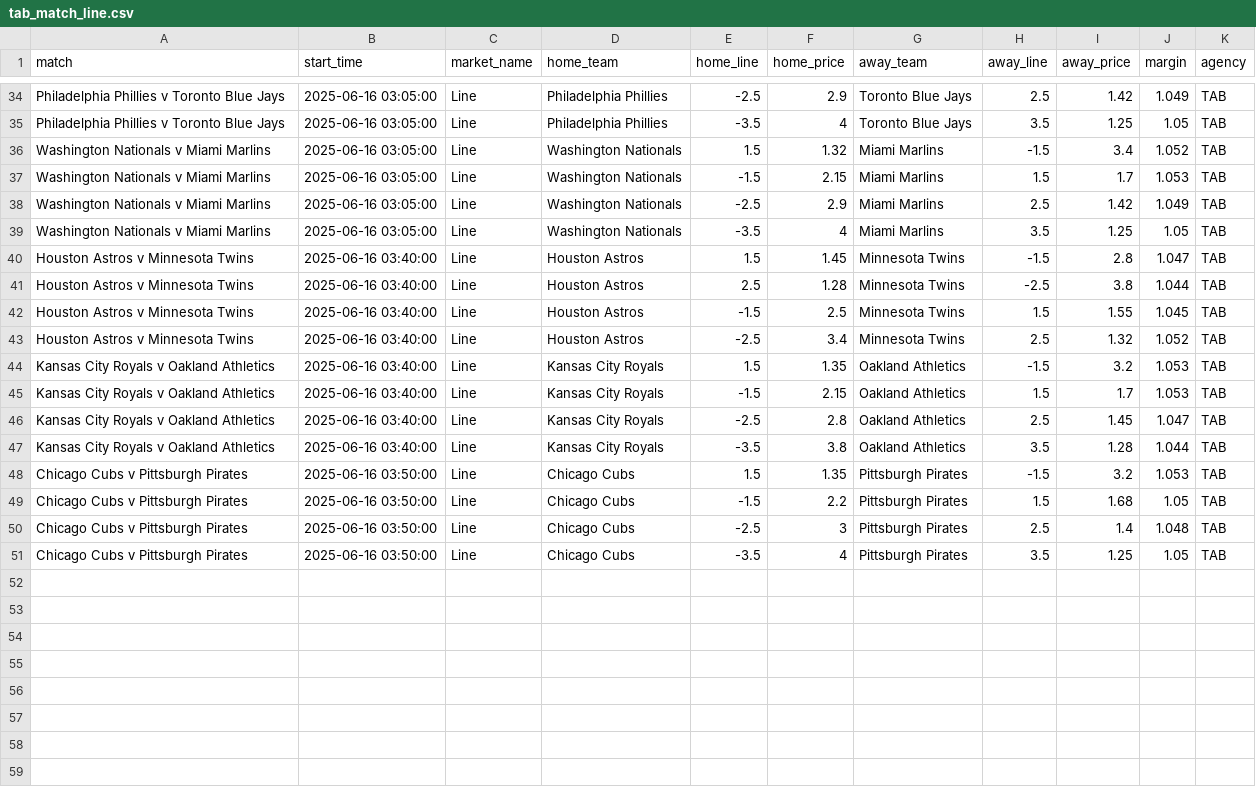
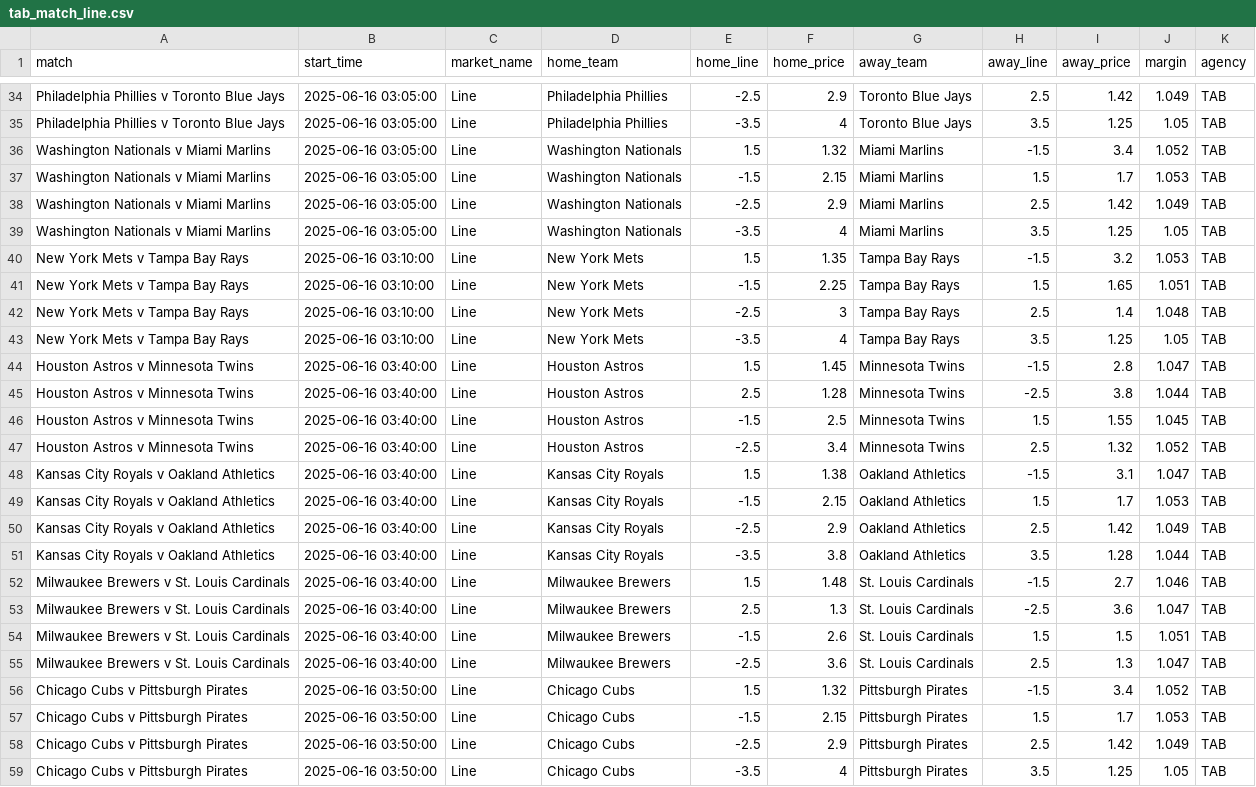
Before and after one commit to jamesbrown1417/MLB, a CSV file: Data/scraped_odds/tab_match_line.csv, drawn as a sheet; only a part is shown, gaps mark what is left out; the diff covers the shown part only.

```diff
--- a/Data/scraped_odds/tab_match_line.csv
+++ b/Data/scraped_odds/tab_match_line.csv
@@ -39,2 +39,6 @@ Washington Nationals v Miami Marlins,2025-06-16 03:05:00,Line,Washington Nationa
 Washington Nationals v Miami Marlins,2025-06-16 03:05:00,Line,Washington Nationals,-3.5,4,Miami Marlins,3.5,1.25,1.05,TAB
+New York Mets v Tampa Bay Rays,2025-06-16 03:10:00,Line,New York Mets,1.5,1.35,Tampa Bay Rays,-1.5,3.2,1.053,TAB
+New York Mets v Tampa Bay Rays,2025-06-16 03:10:00,Line,New York Mets,-1.5,2.25,Tampa Bay Rays,1.5,1.65,1.051,TAB
+New York Mets v Tampa Bay Rays,2025-06-16 03:10:00,Line,New York Mets,-2.5,3,Tampa Bay Rays,2.5,1.4,1.048,TAB
+New York Mets v Tampa Bay Rays,2025-06-16 03:10:00,Line,New York Mets,-3.5,4,Tampa Bay Rays,3.5,1.25,1.05,TAB
 Houston Astros v Minnesota Twins,2025-06-16 03:40:00,Line,Houston Astros,1.5,1.45,Minnesota Twins,-1.5,2.8,1.047,TAB
@@ -43,9 +47,13 @@ Houston Astros v Minnesota Twins,2025-06-16 03:40:00,Line,Houston Astros,-1.5,2.
 Houston Astros v Minnesota Twins,2025-06-16 03:40:00,Line,Houston Astros,-2.5,3.4,Minnesota Twins,2.5,1.32,1.052,TAB
-Kansas City Royals v Oakland Athletics,2025-06-16 03:40:00,Line,Kansas City Royals,1.5,1.35,Oakland Athletics,-1.5,3.2,1.053,TAB
+Kansas City Royals v Oakland Athletics,2025-06-16 03:40:00,Line,Kansas City Royals,1.5,1.38,Oakland Athletics,-1.5,3.1,1.047,TAB
 Kansas City Royals v Oakland Athletics,2025-06-16 03:40:00,Line,Kansas City Royals,-1.5,2.15,Oakland Athletics,1.5,1.7,1.053,TAB
-Kansas City Royals v Oakland Athletics,2025-06-16 03:40:00,Line,Kansas City Royals,-2.5,2.8,Oakland Athletics,2.5,1.45,1.047,TAB
+Kansas City Royals v Oakland Athletics,2025-06-16 03:40:00,Line,Kansas City Royals,-2.5,2.9,Oakland Athletics,2.5,1.42,1.049,TAB
 Kansas City Royals v Oakland Athletics,2025-06-16 03:40:00,Line,Kansas City Royals,-3.5,3.8,Oakland Athletics,3.5,1.28,1.044,TAB
-Chicago Cubs v Pittsburgh Pirates,2025-06-16 03:50:00,Line,Chicago Cubs,1.5,1.35,Pittsburgh Pirates,-1.5,3.2,1.053,TAB
-Chicago Cubs v Pittsburgh Pirates,2025-06-16 03:50:00,Line,Chicago Cubs,-1.5,2.2,Pittsburgh Pirates,1.5,1.68,1.05,TAB
-Chicago Cubs v Pittsburgh Pirates,2025-06-16 03:50:00,Line,Chicago Cubs,-2.5,3,Pittsburgh Pirates,2.5,1.4,1.048,TAB
+Milwaukee Brewers v St. Louis Cardinals,2025-06-16 03:40:00,Line,Milwaukee Brewers,1.5,1.48,St. Louis Cardinals,-1.5,2.7,1.046,TAB
+Milwaukee Brewers v St. Louis Cardinals,2025-06-16 03:40:00,Line,Milwaukee Brewers,2.5,1.3,St. Louis Cardinals,-2.5,3.6,1.047,TAB
+Milwaukee Brewers v St. Louis Cardinals,2025-06-16 03:40:00,Line,Milwaukee Brewers,-1.5,2.6,St. Louis Cardinals,1.5,1.5,1.051,TAB
+Milwaukee Brewers v St. Louis Cardinals,2025-06-16 03:40:00,Line,Milwaukee Brewers,-2.5,3.6,St. Louis Cardinals,2.5,1.3,1.047,TAB
+Chicago Cubs v Pittsburgh Pirates,2025-06-16 03:50:00,Line,Chicago Cubs,1.5,1.32,Pittsburgh Pirates,-1.5,3.4,1.052,TAB
+Chicago Cubs v Pittsburgh Pirates,2025-06-16 03:50:00,Line,Chicago Cubs,-1.5,2.15,Pittsburgh Pirates,1.5,1.7,1.053,TAB
+Chicago Cubs v Pittsburgh Pirates,2025-06-16 03:50:00,Line,Chicago Cubs,-2.5,2.9,Pittsburgh Pirates,2.5,1.42,1.049,TAB
 Chicago Cubs v Pittsburgh Pirates,2025-06-16 03:50:00,Line,Chicago Cubs,-3.5,4,Pittsburgh Pirates,3.5,1.25,1.05,TAB
```
Also changed, not shown: 2 added rows, 2 removed rows and 37 edited cells elsewhere in this file, Data/scraped_odds/pinnacle_home_runs.csv, OddsScraper/Pinnacle/pinnacle_hits_raw.csv, 49 other files.
